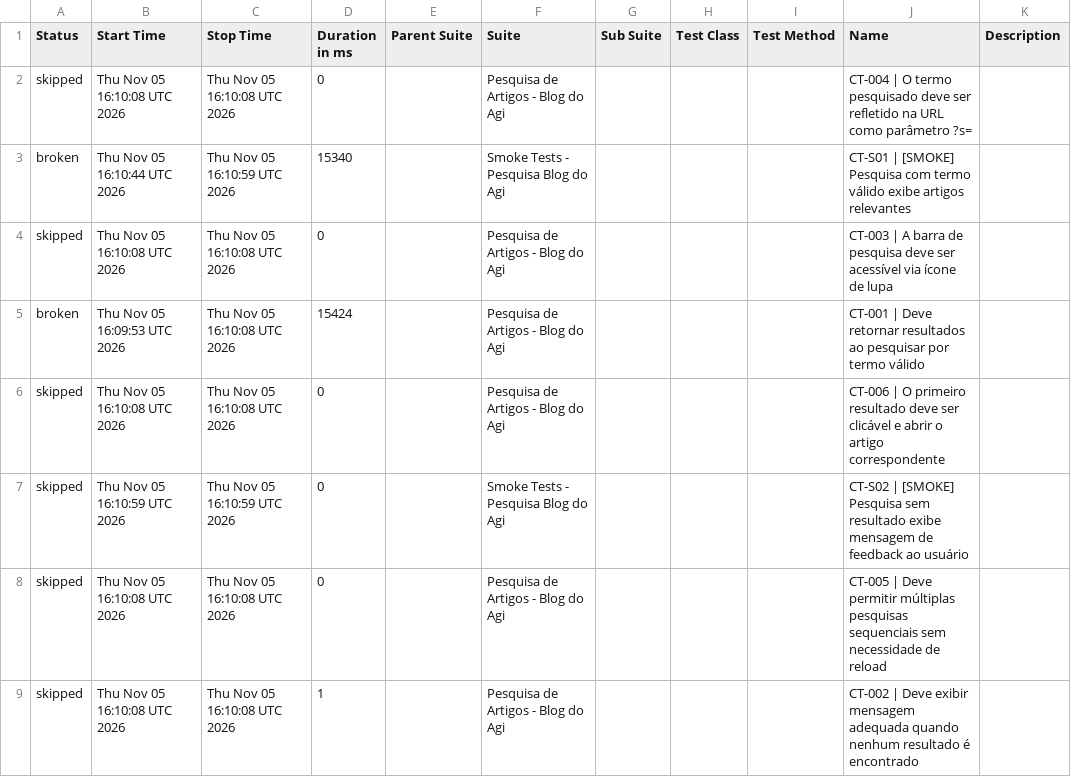
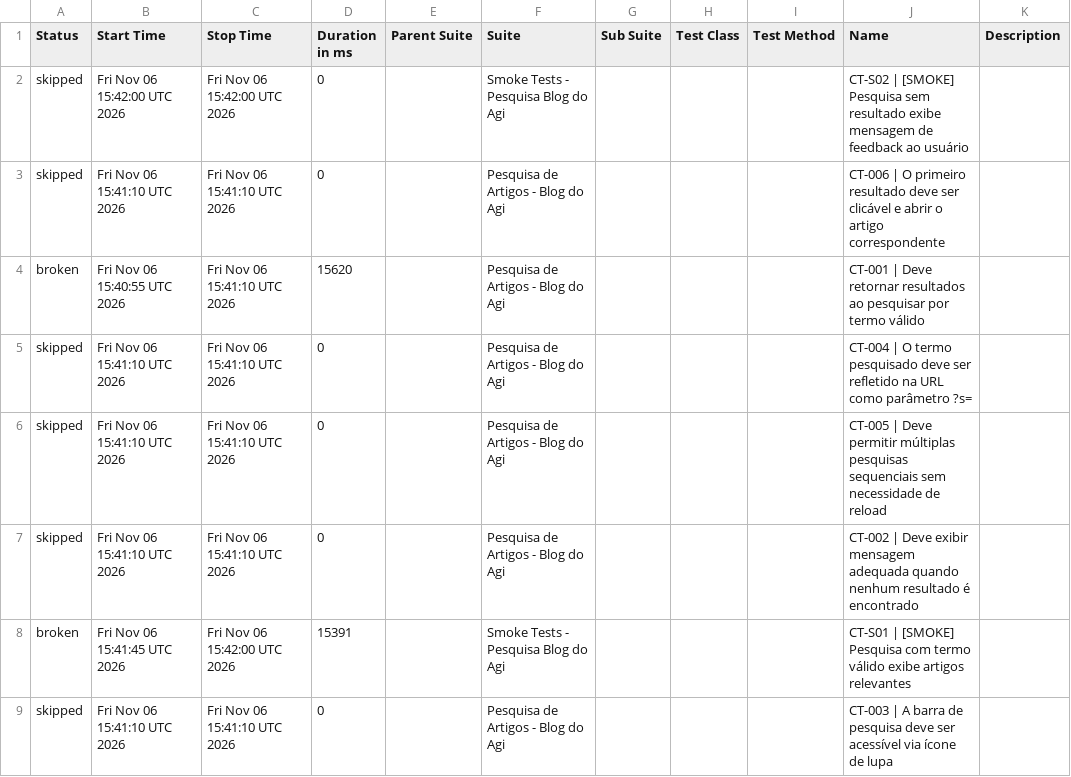
Before and after one commit to FranciscoGeorgeR/blogdoagi-cypress-tests, a CSV file: data/suites.csv, drawn as a sheet.

```diff
--- a/data/suites.csv
+++ b/data/suites.csv
@@ -1,9 +1,9 @@
 "Status","Start Time","Stop Time","Duration in ms","Parent Suite","Suite","Sub Suite","Test Class","Test Method","Name","Description"
-"skipped","Thu Nov 05 16:10:08 UTC 2026","Thu Nov 05 16:10:08 UTC 2026","0","","Pesquisa de Artigos - Blog do Agi","","","","CT-004 | O termo pesquisado deve ser refletido na URL como parâmetro ?s=",""
-"broken","Thu Nov 05 16:10:44 UTC 2026","Thu Nov 05 16:10:59 UTC 2026","15340","","Smoke Tests - Pesquisa Blog do Agi","","","","CT-S01 | [SMOKE] Pesquisa com termo válido exibe artigos relevantes",""
-"skipped","Thu Nov 05 16:10:08 UTC 2026","Thu Nov 05 16:10:08 UTC 2026","0","","Pesquisa de Artigos - Blog do Agi","","","","CT-003 | A barra de pesquisa deve ser acessível via ícone de lupa",""
-"broken","Thu Nov 05 16:09:53 UTC 2026","Thu Nov 05 16:10:08 UTC 2026","15424","","Pesquisa de Artigos - Blog do Agi","","","","CT-001 | Deve retornar resultados ao pesquisar por termo válido",""
-"skipped","Thu Nov 05 16:10:08 UTC 2026","Thu Nov 05 16:10:08 UTC 2026","0","","Pesquisa de Artigos - Blog do Agi","","","","CT-006 | O primeiro resultado deve ser clicável e abrir o artigo correspondente",""
-"skipped","Thu Nov 05 16:10:59 UTC 2026","Thu Nov 05 16:10:59 UTC 2026","0","","Smoke Tests - Pesquisa Blog do Agi","","","","CT-S02 | [SMOKE] Pesquisa sem resultado exibe mensagem de feedback ao usuário",""
-"skipped","Thu Nov 05 16:10:08 UTC 2026","Thu Nov 05 16:10:08 UTC 2026","0","","Pesquisa de Artigos - Blog do Agi","","","","CT-005 | Deve permitir múltiplas pesquisas sequenciais sem necessidade de reload",""
-"skipped","Thu Nov 05 16:10:08 UTC 2026","Thu Nov 05 16:10:08 UTC 2026","1","","Pesquisa de Artigos - Blog do Agi","","","","CT-002 | Deve exibir mensagem adequada quando nenhum resultado é encontrado",""
+"skipped","Fri Nov 06 15:42:00 UTC 2026","Fri Nov 06 15:42:00 UTC 2026","0","","Smoke Tests - Pesquisa Blog do Agi","","","","CT-S02 | [SMOKE] Pesquisa sem resultado exibe mensagem de feedback ao usuário",""
+"skipped","Fri Nov 06 15:41:10 UTC 2026","Fri Nov 06 15:41:10 UTC 2026","0","","Pesquisa de Artigos - Blog do Agi","","","","CT-006 | O primeiro resultado deve ser clicável e abrir o artigo correspondente",""
+"broken","Fri Nov 06 15:40:55 UTC 2026","Fri Nov 06 15:41:10 UTC 2026","15620","","Pesquisa de Artigos - Blog do Agi","","","","CT-001 | Deve retornar resultados ao pesquisar por termo válido",""
+"skipped","Fri Nov 06 15:41:10 UTC 2026","Fri Nov 06 15:41:10 UTC 2026","0","","Pesquisa de Artigos - Blog do Agi","","","","CT-004 | O termo pesquisado deve ser refletido na URL como parâmetro ?s=",""
+"skipped","Fri Nov 06 15:41:10 UTC 2026","Fri Nov 06 15:41:10 UTC 2026","0","","Pesquisa de Artigos - Blog do Agi","","","","CT-005 | Deve permitir múltiplas pesquisas sequenciais sem necessidade de reload",""
+"skipped","Fri Nov 06 15:41:10 UTC 2026","Fri Nov 06 15:41:10 UTC 2026","0","","Pesquisa de Artigos - Blog do Agi","","","","CT-002 | Deve exibir mensagem adequada quando nenhum resultado é encontrado",""
+"broken","Fri Nov 06 15:41:45 UTC 2026","Fri Nov 06 15:42:00 UTC 2026","15391","","Smoke Tests - Pesquisa Blog do Agi","","","","CT-S01 | [SMOKE] Pesquisa com termo válido exibe artigos relevantes",""
+"skipped","Fri Nov 06 15:41:10 UTC 2026","Fri Nov 06 15:41:10 UTC 2026","0","","Pesquisa de Artigos - Blog do Agi","","","","CT-003 | A barra de pesquisa deve ser acessível via ícone de lupa",""
```
Also changed, not shown: 55 other files.
